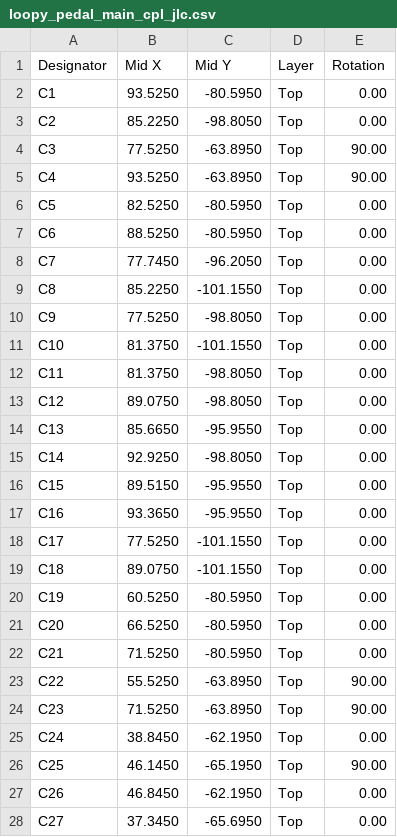
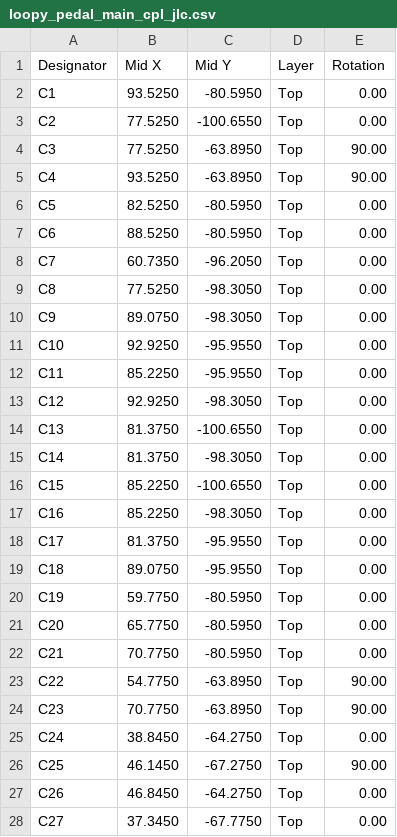
Before and after one commit to tomassasovsky/loopy, a CSV file: hardware/kicad/fab/loopy_pedal_main_cpl_jlc.csv, drawn as a sheet; only a part is shown; the diff covers the shown part only.

```diff
--- a/hardware/kicad/fab/loopy_pedal_main_cpl_jlc.csv
+++ b/hardware/kicad/fab/loopy_pedal_main_cpl_jlc.csv
@@ -2,3 +2,3 @@ Designator,Mid X,Mid Y,Layer,Rotation
 C1,93.5250,-80.5950,Top,0.00
-C2,85.2250,-98.8050,Top,0.00
+C2,77.5250,-100.6550,Top,0.00
 C3,77.5250,-63.8950,Top,90.00
@@ -7,22 +7,22 @@ C5,82.5250,-80.5950,Top,0.00
 C6,88.5250,-80.5950,Top,0.00
-C7,77.7450,-96.2050,Top,0.00
-C8,85.2250,-101.1550,Top,0.00
-C9,77.5250,-98.8050,Top,0.00
-C10,81.3750,-101.1550,Top,0.00
-C11,81.3750,-98.8050,Top,0.00
-C12,89.0750,-98.8050,Top,0.00
-C13,85.6650,-95.9550,Top,0.00
-C14,92.9250,-98.8050,Top,0.00
-C15,89.5150,-95.9550,Top,0.00
-C16,93.3650,-95.9550,Top,0.00
-C17,77.5250,-101.1550,Top,0.00
-C18,89.0750,-101.1550,Top,0.00
-C19,60.5250,-80.5950,Top,0.00
-C20,66.5250,-80.5950,Top,0.00
-C21,71.5250,-80.5950,Top,0.00
-C22,55.5250,-63.8950,Top,90.00
-C23,71.5250,-63.8950,Top,90.00
-C24,38.8450,-62.1950,Top,0.00
-C25,46.1450,-65.1950,Top,90.00
-C26,46.8450,-62.1950,Top,0.00
-C27,37.3450,-65.6950,Top,0.00
+C7,60.7350,-96.2050,Top,0.00
+C8,77.5250,-98.3050,Top,0.00
+C9,89.0750,-98.3050,Top,0.00
+C10,92.9250,-95.9550,Top,0.00
+C11,85.2250,-95.9550,Top,0.00
+C12,92.9250,-98.3050,Top,0.00
+C13,81.3750,-100.6550,Top,0.00
+C14,81.3750,-98.3050,Top,0.00
+C15,85.2250,-100.6550,Top,0.00
+C16,85.2250,-98.3050,Top,0.00
+C17,81.3750,-95.9550,Top,0.00
+C18,89.0750,-95.9550,Top,0.00
+C19,59.7750,-80.5950,Top,0.00
+C20,65.7750,-80.5950,Top,0.00
+C21,70.7750,-80.5950,Top,0.00
+C22,54.7750,-63.8950,Top,90.00
+C23,70.7750,-63.8950,Top,90.00
+C24,38.8450,-64.2750,Top,0.00
+C25,46.1450,-67.2750,Top,90.00
+C26,46.8450,-64.2750,Top,0.00
+C27,37.3450,-67.7750,Top,0.00
```
Also changed, not shown: 26 edited cells elsewhere in this file, hardware/kicad/fab/loopy_pedal_main_bom.csv, hardware/kicad/fab/loopy_pedal_main_cpl.csv, 5 other files.
